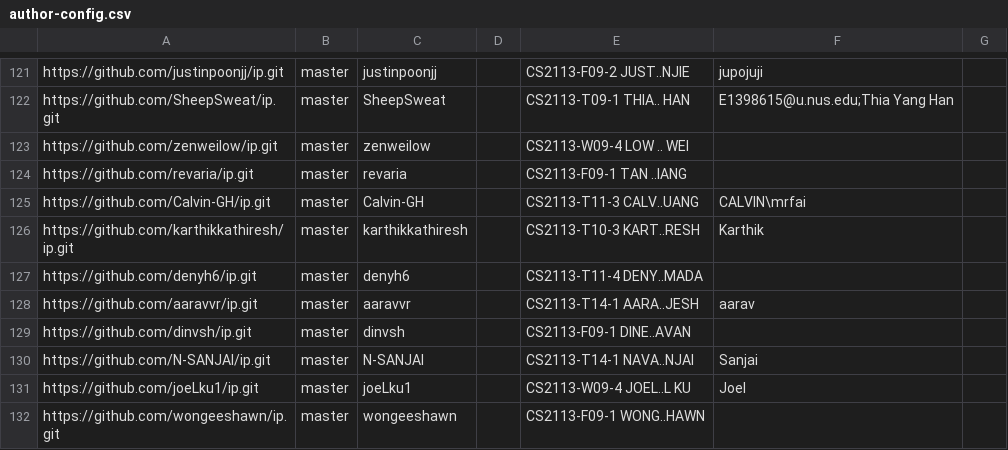
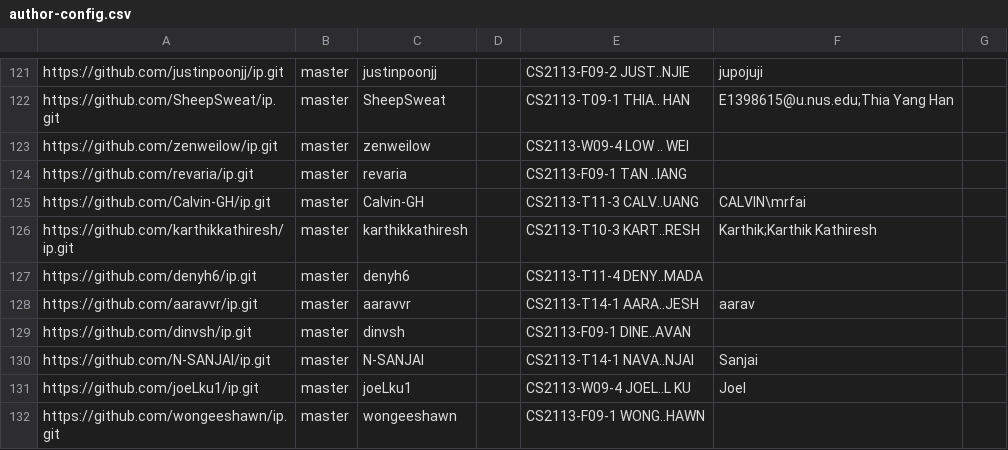
Before and after one commit to NUS-CS2113-AY2526-S2/ip-dashboard, a CSV file: config/author-config.csv, drawn as a sheet; only a part is shown, gaps mark what is left out.

Commit message:
Update configs

```diff
--- a/config/author-config.csv
+++ b/config/author-config.csv
@@ -125,3 +125,3 @@ https://github.com/revaria/ip.git,master,revaria,,CS2113-F09-1 TAN ..IANG,,
 https://github.com/Calvin-GH/ip.git,master,Calvin-GH,,CS2113-T11-3 CALV..UANG,CALVIN\mrfai,
-https://github.com/karthikkathiresh/ip.git,master,karthikkathiresh,,CS2113-T10-3 KART..RESH,Karthik,
+https://github.com/karthikkathiresh/ip.git,master,karthikkathiresh,,CS2113-T10-3 KART..RESH,Karthik;Karthik Kathiresh,
 https://github.com/denyh6/ip.git,master,denyh6,,CS2113-T11-4 DENY..MADA,,
```
